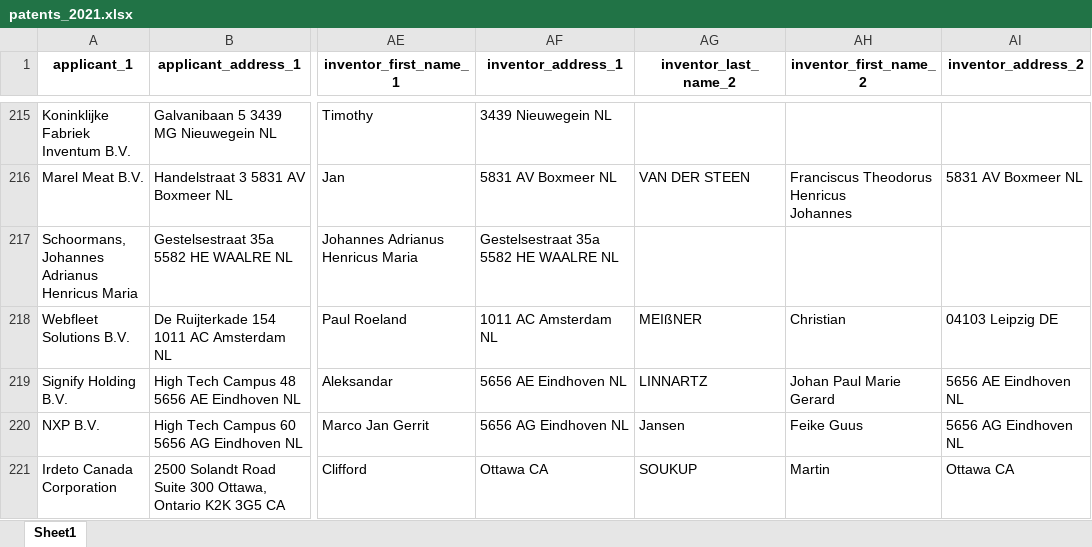
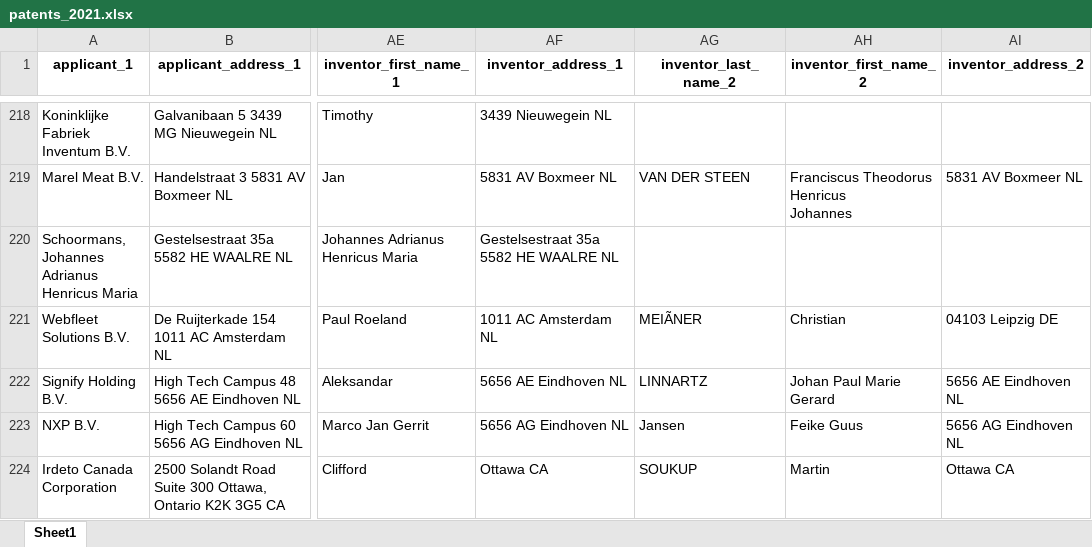
Before and after one commit to thowwafi/patent_information, an Excel workbook: patents_2021.xlsx, sheet Sheet1, drawn as a sheet; only a part is shown, gaps mark what is left out; values as stored, in another font and other column widths than the file's, no borders; addresses are those after the commit; the diff covers the shown part only; the diff names each change by its address in the sheet, - before the commit and + after, or states it on an @@ line.

```diff
--- a/patents_2021.xlsx (sheet Sheet1)
+++ b/patents_2021.xlsx (sheet Sheet1)
-AG221 (inventor_last_name_2): MEIßNER
+AG221 (inventor_last_name_2): MEIÃNER
```
Also changed, not shown: 9 added rows and 52 edited cells elsewhere in this sheet, patents_2020.xlsx, 1 other file.
